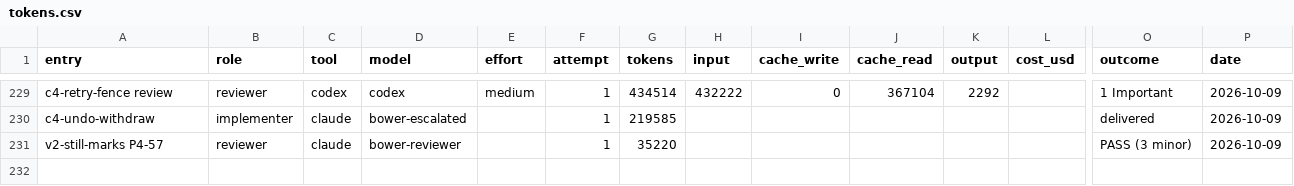
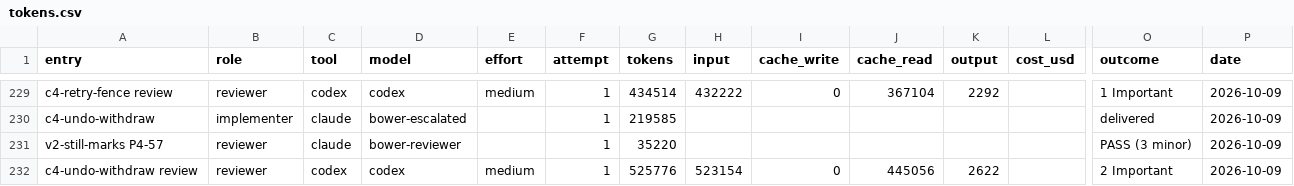
Before and after one commit to deluispablo/bower, a CSV file: harness/tokens.csv, drawn as a sheet; only a part is shown, gaps mark what is left out; rows hold the shown columns only; the diff names each change by its address in the sheet, - before the commit and + after, or states it on an @@ line.

```diff
--- a/harness/tokens.csv
+++ b/harness/tokens.csv
+row 232: c4-undo-withdraw review | reviewer | codex | codex | medium | 1 | 525776 | 523154 | 0 | 445056 | 2622 |  | 2 Important | 2026-10-09
```
Also changed, not shown: 1 other file.
